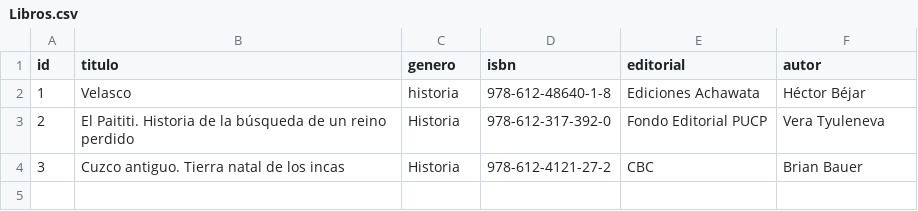
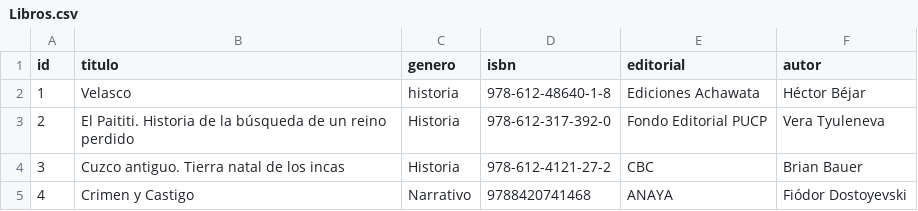
Before and after one commit to csagastegui59/SIlabuz, a CSV file: tarea1/Libros.csv, drawn as a sheet; the diff names each change by its address in the sheet, - before the commit and + after, or states it on an @@ line.

```diff
--- a/tarea1/Libros.csv
+++ b/tarea1/Libros.csv
+row 5: 4 | Crimen y Castigo | Narrativo | 9788420741468 | ANAYA | Fiódor Dostoyevski
```
Also changed, not shown: 1 other file.
